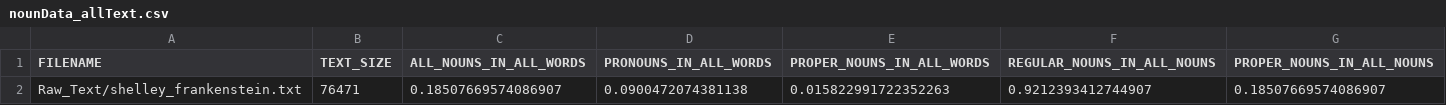
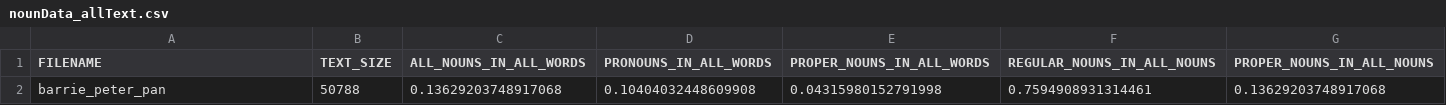
Before and after one commit to cyschneck/Hydra, a CSV file: csv_percent_data/nounData_allText.csv, drawn as a sheet.

Commit message:
update csv format for percent

```diff
--- a/csv_percent_data/nounData_allText.csv
+++ b/csv_percent_data/nounData_allText.csv
@@ -1,2 +1,2 @@
 FILENAME,TEXT_SIZE,ALL_NOUNS_IN_ALL_WORDS,PRONOUNS_IN_ALL_WORDS,PROPER_NOUNS_IN_ALL_WORDS,REGULAR_NOUNS_IN_ALL_NOUNS,PROPER_NOUNS_IN_ALL_NOUNS
-Raw_Text/shelley_frankenstein.txt,76471,0.18507669574086907,0.0900472074381138,0.015822991722352263,0.9212393412744907,0.18507669574086907
+barrie_peter_pan,50788,0.13629203748917068,0.10404032448609908,0.04315980152791998,0.7594908931314461,0.13629203748917068
```
Also changed, not shown: 2 other files.
